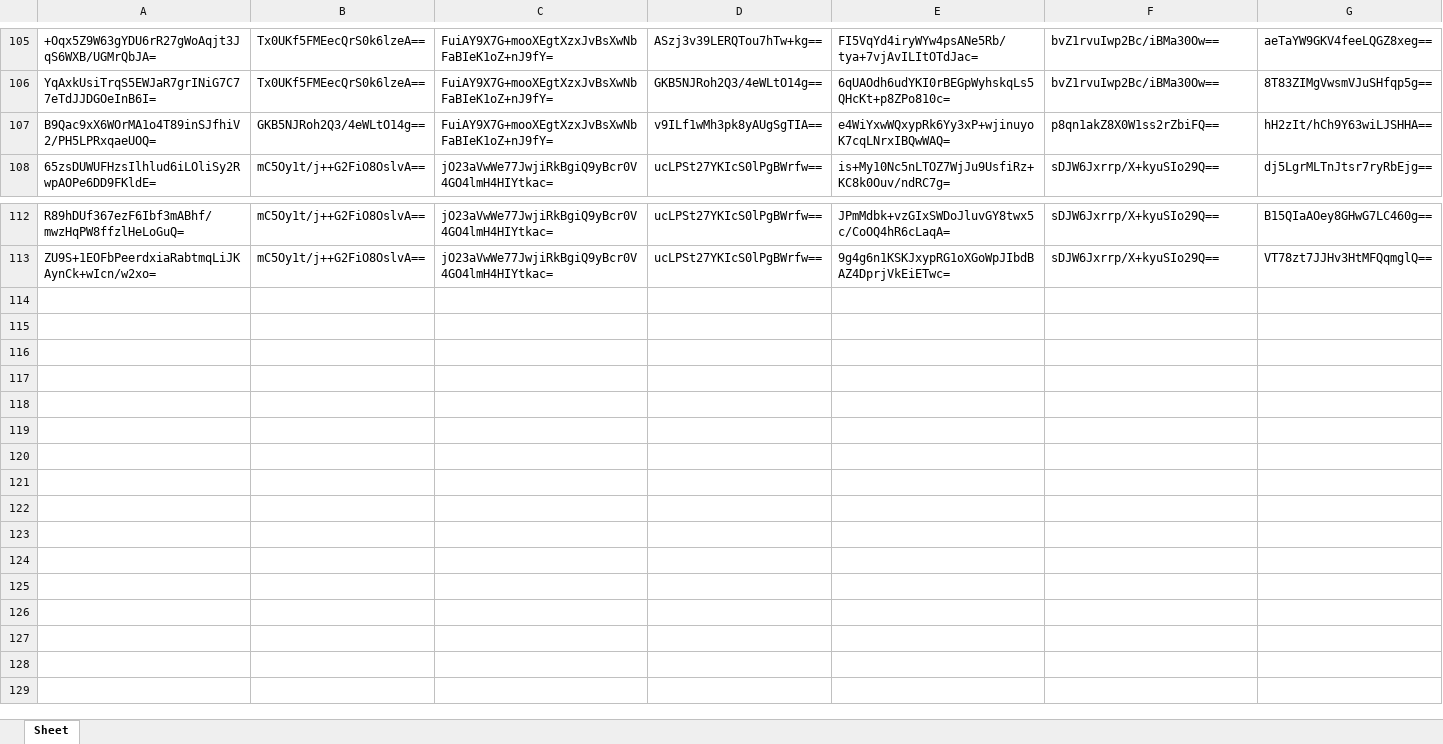
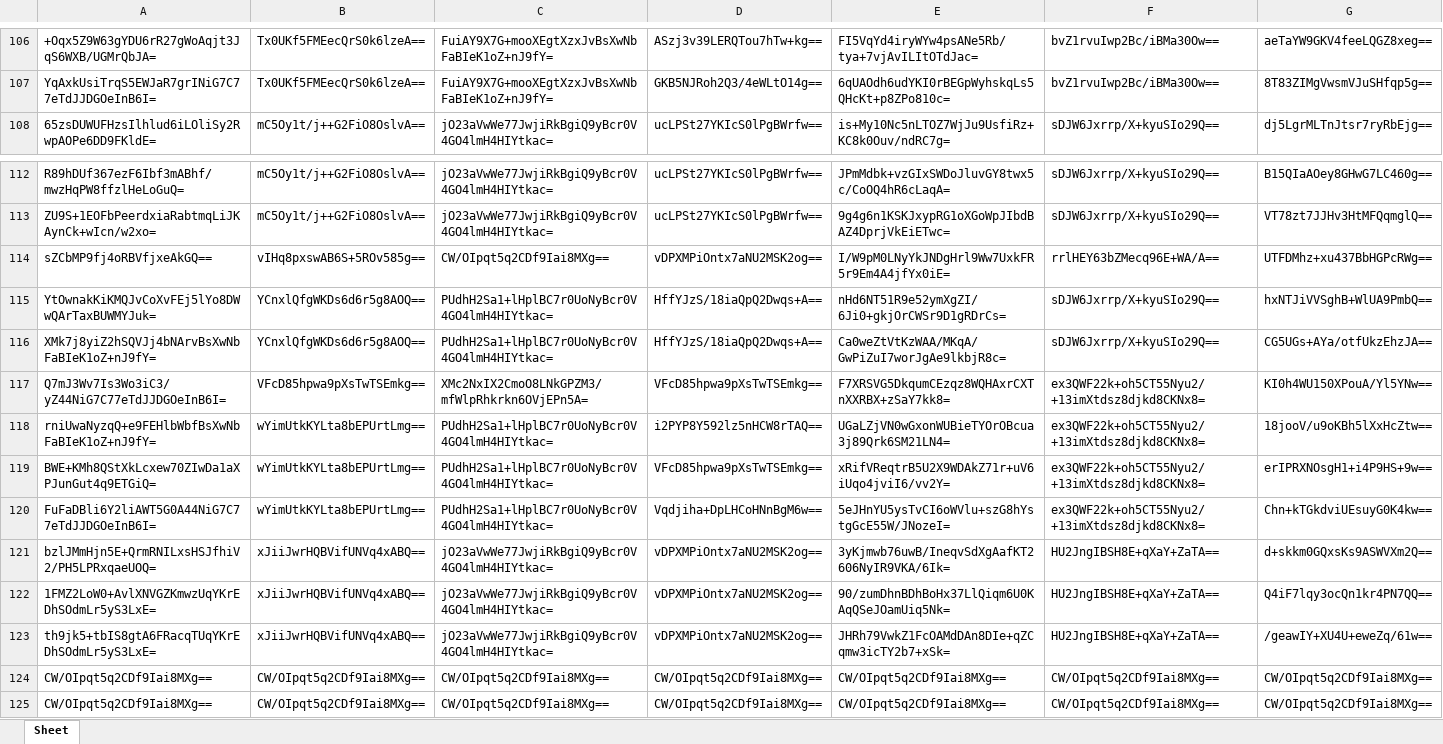
Before and after one commit to lisadaddy/lisadaddy.github.io, an Excel workbook: account.xlsx, sheet Sheet, drawn as a sheet; only a part is shown, gaps mark what is left out; values as stored, in another font and other column widths than the file's, no borders; removed rows and columns are numbered as before the commit, all else as after; rows hold the shown columns only; the diff covers the shown part only; the diff names each change by its address in the sheet, - before the commit and + after, or states it on an @@ line.

Commit message:
4444
4444

```diff
--- a/account.xlsx (sheet Sheet)
+++ b/account.xlsx (sheet Sheet)
-row 107: B9Qac9xX6WOrMA1o4T89inSJfhiV2/PH5LPRxqaeUOQ= | GKB5NJRoh2Q3/4eWLtO14g== | FuiAY9X7G+mooXEgtXzxJvBsXwNbFaBIeK1oZ+nJ9fY= | v9ILf1wMh3pk8yAUgSgTIA== | e4WiYxwWQxypRk6Yy3xP+wjinuyoK7cqLNrxIBQwWAQ= | p8qn1akZ8X0W1ss2rZbiFQ== | hH2zIt/hCh9Y63wiLJSHHA==
+row 114: sZCbMP9fj4oRBVfjxeAkGQ== | vIHq8pxswAB6S+5ROv585g== | CW/OIpqt5q2CDf9Iai8MXg== | vDPXMPiOntx7aNU2MSK2og== | I/W9pM0LNyYkJNDgHrl9Ww7UxkFR5r9Em4A4jfYx0iE= | rrlHEY63bZMecq96E+WA/A== | UTFDMhz+xu437BbHGPcRWg==
+row 115: YtOwnakKiKMQJvCoXvFEj5lYo8DWwQArTaxBUWMYJuk= | YCnxlQfgWKDs6d6r5g8AOQ== | PUdhH2Sa1+lHplBC7r0UoNyBcr0V4GO4lmH4HIYtkac= | HffYJzS/18iaQpQ2Dwqs+A== | nHd6NT51R9e52ymXgZI/6Ji0+gkjOrCWSr9D1gRDrCs= | sDJW6Jxrrp/X+kyuSIo29Q== | hxNTJiVVSghB+WlUA9PmbQ==
+row 116: XMk7j8yiZ2hSQVJj4bNArvBsXwNbFaBIeK1oZ+nJ9fY= | YCnxlQfgWKDs6d6r5g8AOQ== | PUdhH2Sa1+lHplBC7r0UoNyBcr0V4GO4lmH4HIYtkac= | HffYJzS/18iaQpQ2Dwqs+A== | Ca0weZtVtKzWAA/MKqA/GwPiZuI7worJgAe9lkbjR8c= | sDJW6Jxrrp/X+kyuSIo29Q== | CG5UGs+AYa/otfUkzEhzJA==
+row 117: Q7mJ3Wv7Is3Wo3iC3/yZ44NiG7C77eTdJJDGOeInB6I= | VFcD85hpwa9pXsTwTSEmkg== | XMc2NxIX2CmoO8LNkGPZM3/mfWlpRhkrkn6OVjEPn5A= | VFcD85hpwa9pXsTwTSEmkg== | F7XRSVG5DkqumCEzqz8WQHAxrCXTnXXRBX+zSaY7kk8= | ex3QWF22k+oh5CT55Nyu2/+13imXtdsz8djkd8CKNx8= | KI0h4WU150XPouA/Yl5YNw==
+row 118: rniUwaNyzqQ+e9FEHlbWbfBsXwNbFaBIeK1oZ+nJ9fY= | wYimUtkKYLta8bEPUrtLmg== | PUdhH2Sa1+lHplBC7r0UoNyBcr0V4GO4lmH4HIYtkac= | i2PYP8Y592lz5nHCW8rTAQ== | UGaLZjVN0wGxonWUBieTYOrOBcua3j89Qrk6SM21LN4= | ex3QWF22k+oh5CT55Nyu2/+13imXtdsz8djkd8CKNx8= | 18jooV/u9oKBh5lXxHcZtw==
+row 119: BWE+KMh8QStXkLcxew70ZIwDa1aXPJunGut4q9ETGiQ= | wYimUtkKYLta8bEPUrtLmg== | PUdhH2Sa1+lHplBC7r0UoNyBcr0V4GO4lmH4HIYtkac= | VFcD85hpwa9pXsTwTSEmkg== | xRifVReqtrB5U2X9WDAkZ71r+uV6iUqo4jviI6/vv2Y= | ex3QWF22k+oh5CT55Nyu2/+13imXtdsz8djkd8CKNx8= | erIPRXNOsgH1+i4P9HS+9w==
+row 120: FuFaDBli6Y2liAWT5G0A44NiG7C77eTdJJDGOeInB6I= | wYimUtkKYLta8bEPUrtLmg== | PUdhH2Sa1+lHplBC7r0UoNyBcr0V4GO4lmH4HIYtkac= | Vqdjiha+DpLHCoHNnBgM6w== | 5eJHnYU5ysTvCI6oWVlu+szG8hYstgGcE55W/JNozeI= | ex3QWF22k+oh5CT55Nyu2/+13imXtdsz8djkd8CKNx8= | Chn+kTGkdviUEsuyG0K4kw==
+row 121: bzlJMmHjn5E+QrmRNILxsHSJfhiV2/PH5LPRxqaeUOQ= | xJiiJwrHQBVifUNVq4xABQ== | jO23aVwWe77JwjiRkBgiQ9yBcr0V4GO4lmH4HIYtkac= | vDPXMPiOntx7aNU2MSK2og== | 3yKjmwb76uwB/IneqvSdXgAafKT2606NyIR9VKA/6Ik= | HU2JngIBSH8E+qXaY+ZaTA== | d+skkm0GQxsKs9ASWVXm2Q==
+row 122: 1FMZ2LoW0+AvlXNVGZKmwzUqYKrEDhSOdmLr5yS3LxE= | xJiiJwrHQBVifUNVq4xABQ== | jO23aVwWe77JwjiRkBgiQ9yBcr0V4GO4lmH4HIYtkac= | vDPXMPiOntx7aNU2MSK2og== | 90/zumDhnBDhBoHx37LlQiqm6U0KAqQSeJOamUiq5Nk= | HU2JngIBSH8E+qXaY+ZaTA== | Q4iF7lqy3ocQn1kr4PN7QQ==
+row 123: th9jk5+tbIS8gtA6FRacqTUqYKrEDhSOdmLr5yS3LxE= | xJiiJwrHQBVifUNVq4xABQ== | jO23aVwWe77JwjiRkBgiQ9yBcr0V4GO4lmH4HIYtkac= | vDPXMPiOntx7aNU2MSK2og== | JHRh79VwkZ1FcOAMdDAn8DIe+qZCqmw3icTY2b7+xSk= | HU2JngIBSH8E+qXaY+ZaTA== | /geawIY+XU4U+eweZq/61w==
+row 124: CW/OIpqt5q2CDf9Iai8MXg== | CW/OIpqt5q2CDf9Iai8MXg== | CW/OIpqt5q2CDf9Iai8MXg== | CW/OIpqt5q2CDf9Iai8MXg== | CW/OIpqt5q2CDf9Iai8MXg== | CW/OIpqt5q2CDf9Iai8MXg== | CW/OIpqt5q2CDf9Iai8MXg==
+row 125: CW/OIpqt5q2CDf9Iai8MXg== | CW/OIpqt5q2CDf9Iai8MXg== | CW/OIpqt5q2CDf9Iai8MXg== | CW/OIpqt5q2CDf9Iai8MXg== | CW/OIpqt5q2CDf9Iai8MXg== | CW/OIpqt5q2CDf9Iai8MXg== | CW/OIpqt5q2CDf9Iai8MXg==
```
Also changed, not shown: 1 added row and 25 edited cells elsewhere in this sheet.
